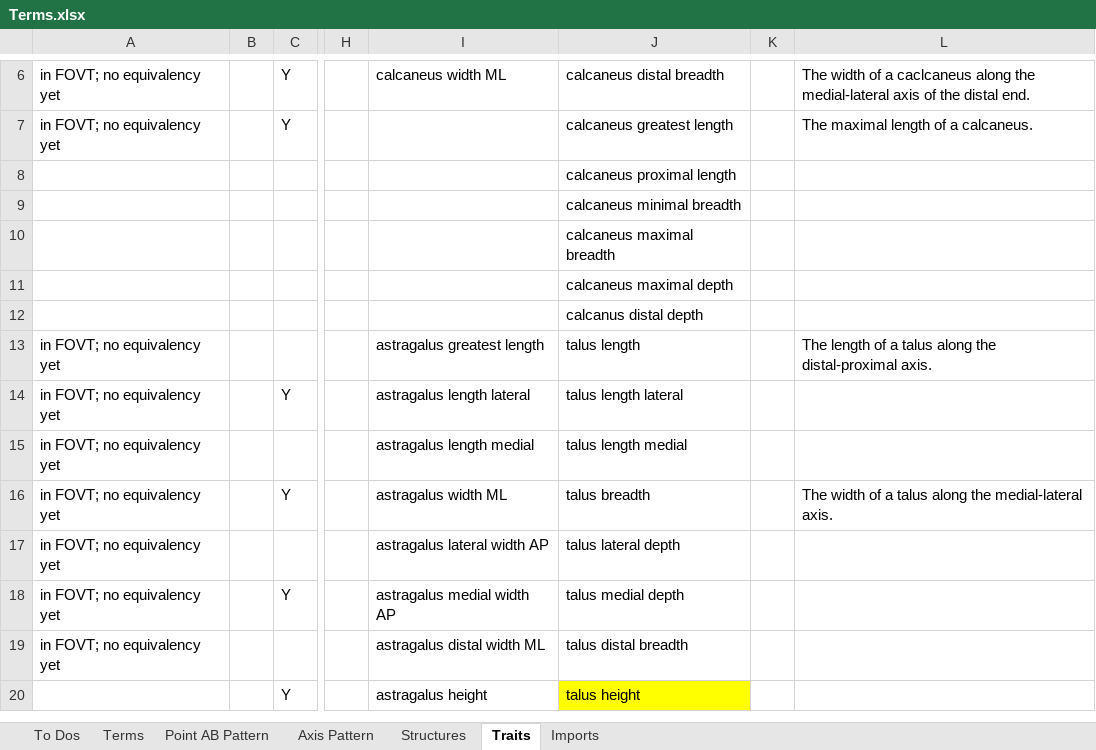
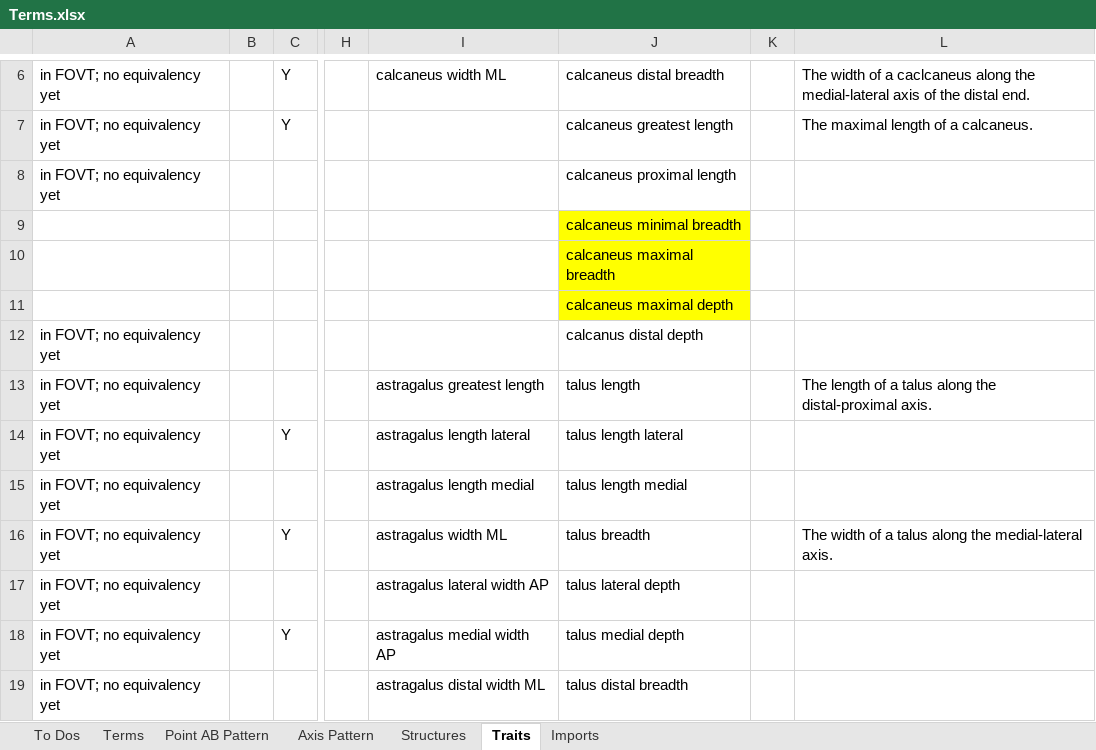
Before and after one commit to futres/fovt, an Excel workbook: Terms.xlsx, sheet Traits, drawn as a sheet; only a part is shown, gaps mark what is left out; the shorter side is filled out with more unchanged rows; values as stored, in another font and other column widths than the file's, no borders; the diff names each change by its address in the sheet, - before the commit and + after, or states it on an @@ line.

Commit message:
updating calcaneus

```diff
--- a/Terms.xlsx (sheet Traits)
+++ b/Terms.xlsx (sheet Traits)
-A8: (empty)
+A8: in FOVT; no equivalency yet
-J9:J11 fill: none
+J9:J11 fill: #FFFF00
-A12: (empty)
+A12: in FOVT; no equivalency yet
```
